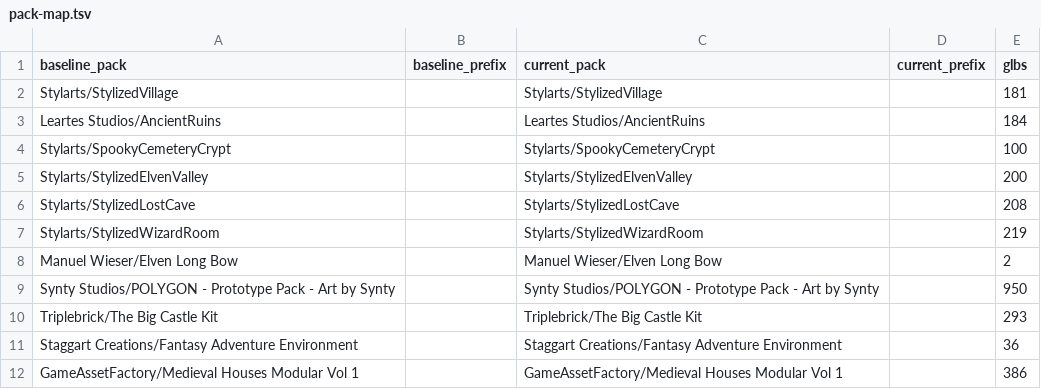
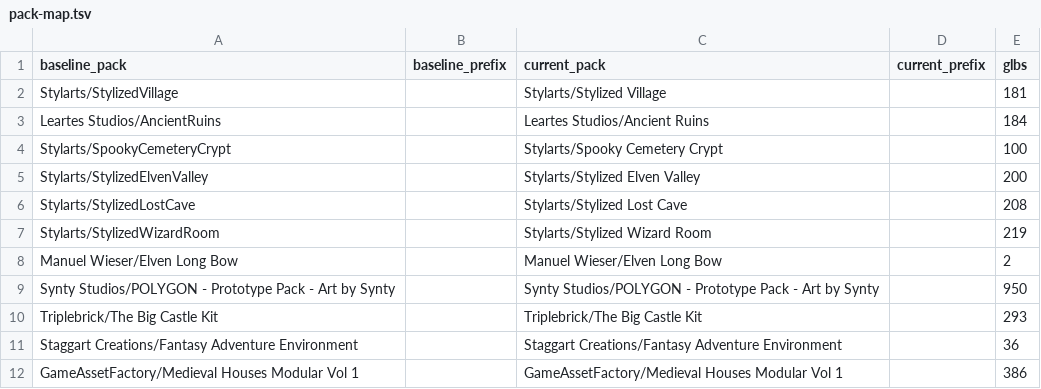
Before and after one commit to ramiro314/OpenDAM, a TSV file: docs/plans/import-material-fixes/pack-map.tsv, drawn as a sheet.

Commit message:
feat: split CamelCase in Fab and Unreal pack names
A Fab or Unreal zip named StylizedVillage now imports as Stylized Village,
for its title and target. The zip offer and .unitypackage names keep the
file's name. The pack map's six Fab rows read as the plan's table.

```diff
--- a/docs/plans/import-material-fixes/pack-map.tsv
+++ b/docs/plans/import-material-fixes/pack-map.tsv
@@ -1,8 +1,8 @@
 baseline_pack	baseline_prefix	current_pack	current_prefix	glbs
-Stylarts/StylizedVillage		Stylarts/StylizedVillage		181
-Leartes Studios/AncientRuins		Leartes Studios/AncientRuins		184
-Stylarts/SpookyCemeteryCrypt		Stylarts/SpookyCemeteryCrypt		100
-Stylarts/StylizedElvenValley		Stylarts/StylizedElvenValley		200
-Stylarts/StylizedLostCave		Stylarts/StylizedLostCave		208
-Stylarts/StylizedWizardRoom		Stylarts/StylizedWizardRoom		219
+Stylarts/StylizedVillage		Stylarts/Stylized Village		181
+Leartes Studios/AncientRuins		Leartes Studios/Ancient Ruins		184
+Stylarts/SpookyCemeteryCrypt		Stylarts/Spooky Cemetery Crypt		100
+Stylarts/StylizedElvenValley		Stylarts/Stylized Elven Valley		200
+Stylarts/StylizedLostCave		Stylarts/Stylized Lost Cave		208
+Stylarts/StylizedWizardRoom		Stylarts/Stylized Wizard Room		219
 Manuel Wieser/Elven Long Bow		Manuel Wieser/Elven Long Bow		2
```
Also changed, not shown: 2 other files.
